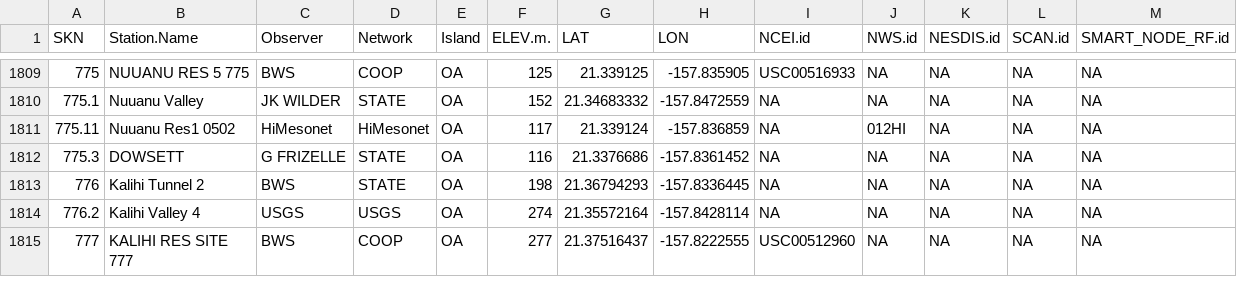
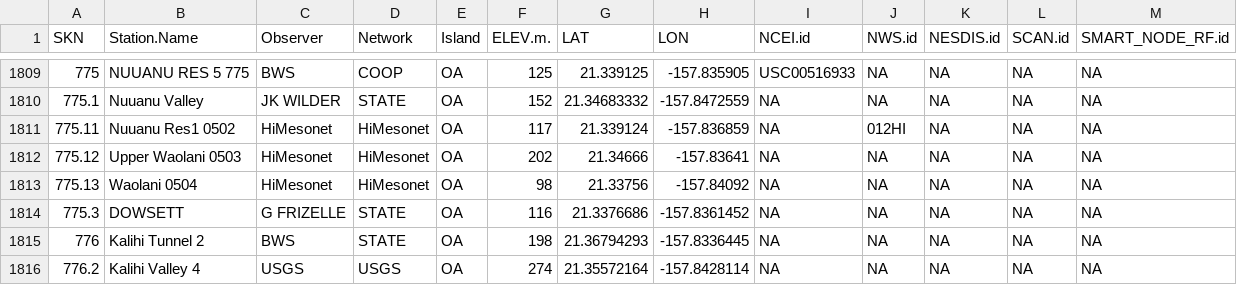
Before and after one commit to ikewai/hawaii_wx_station_mgmt_container, a CSV file: Hawaii_Master_Station_Meta.csv, drawn as a sheet; only a part is shown, gaps mark what is left out; the shorter side is filled out with more unchanged rows.

Commit message:
add Waolani & upper Waolani
added 2 HiMesonet satellite stations in Oahu Country Club 0503_UpperWaolani & 0504_Waolani with new SKNs

```diff
--- a/Hawaii_Master_Station_Meta.csv
+++ b/Hawaii_Master_Station_Meta.csv
@@ -1811,2 +1811,4 @@
 775.11,"Nuuanu Res1 0502","HiMesonet","HiMesonet","OA",117,21.339124,-157.836859,NA,"012HI",NA,NA,NA
+775.12,"Upper Waolani 0503","HiMesonet","HiMesonet","OA",202,21.34666,-157.83641,NA,NA,NA,NA,NA
+775.13,"Waolani 0504","HiMesonet","HiMesonet","OA",98,21.33756,-157.84092,NA,NA,NA,NA,NA
 775.3,"DOWSETT","G FRIZELLE","STATE","OA",116,21.3376686,-157.8361452,NA,NA,NA,NA,NA
```
